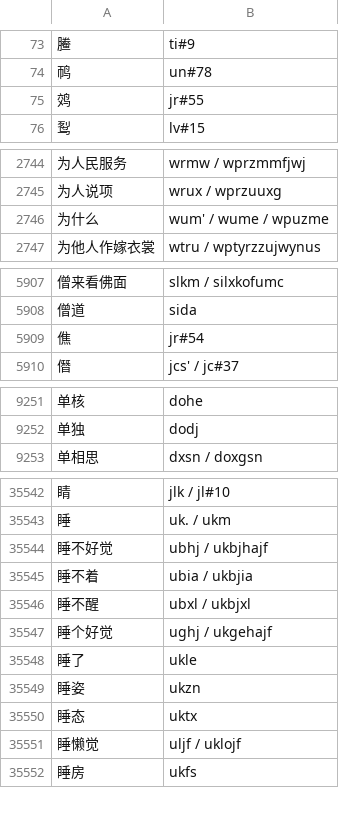
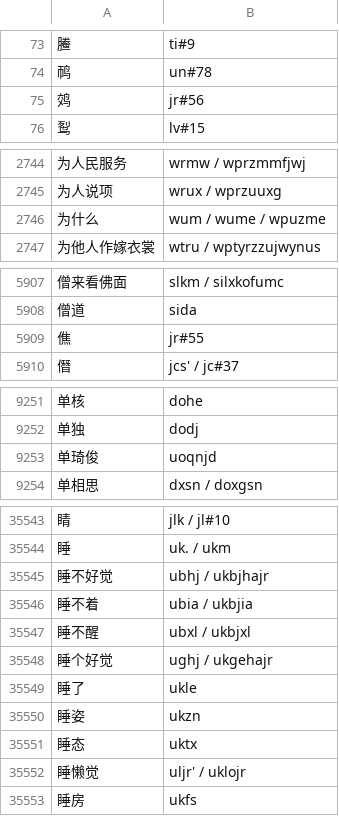
Before and after one commit to 77gc/thmy, a TSV file: rime/thmy_code_lookup.tsv, drawn as a sheet; only a part is shown, gaps mark what is left out; addresses are those after the commit; the diff covers the shown part only; the diff names each change by its address in the sheet, - before the commit and + after, or states it on an @@ line.

```diff
--- a/rime/thmy_code_lookup.tsv
+++ b/rime/thmy_code_lookup.tsv
-B75: jr#55
+B75: jr#56
-B2746: wum' / wume / wpuzme
+B2746: wum / wume / wpuzme
-B5909: jr#54
+B5909: jr#55
+row 9253: 单琦俊 | uoqnjd
-B35545: ubhj / ukbjhajf
+B35545: ubhj / ukbjhajr
-B35548: ughj / ukgehajf
+B35548: ughj / ukgehajr
-B35552: uljf / uklojf
+B35552: uljr' / uklojr
```
Also changed, not shown: 8 edited cells elsewhere in this file, data/hanzi_reading_frequency_baishuang_8105.tsv, data/phrase_reading_overrides.tsv, 6 other files.
